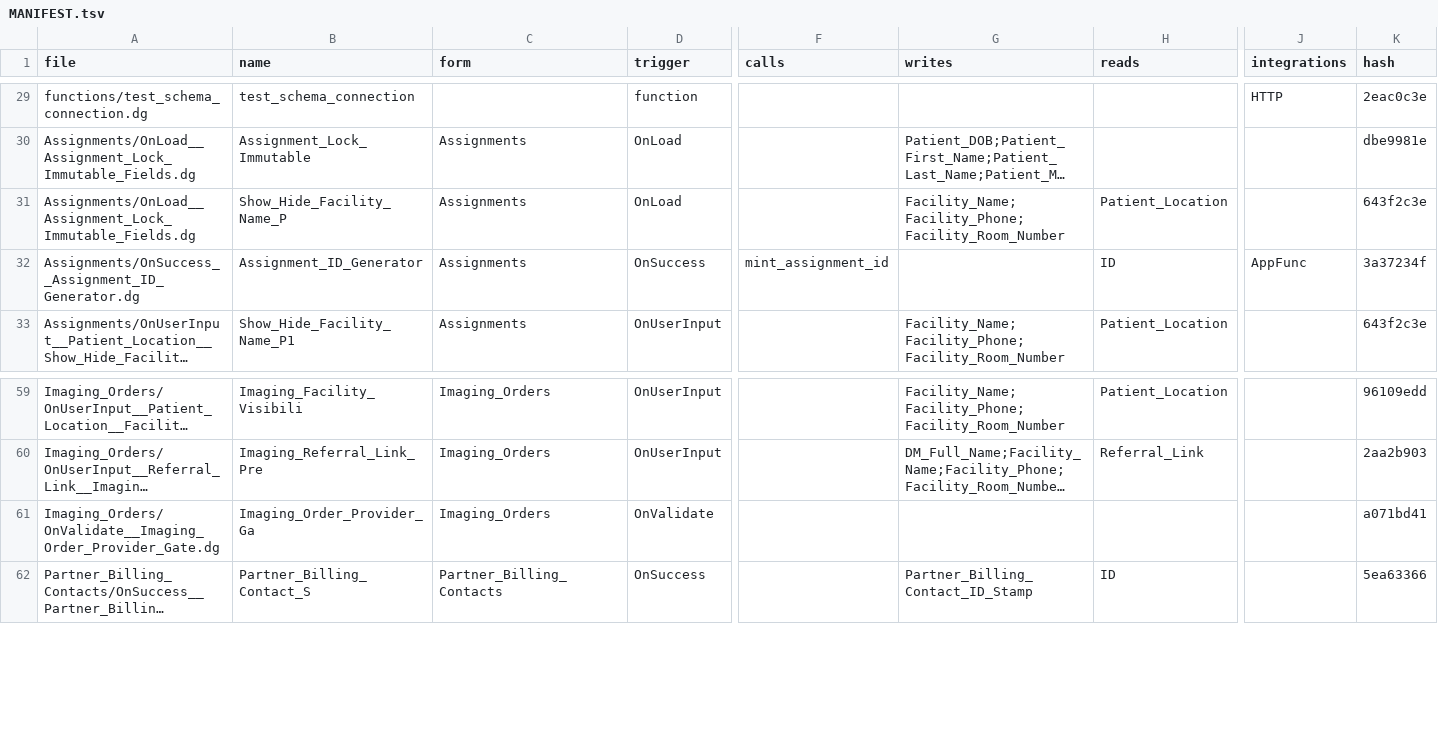
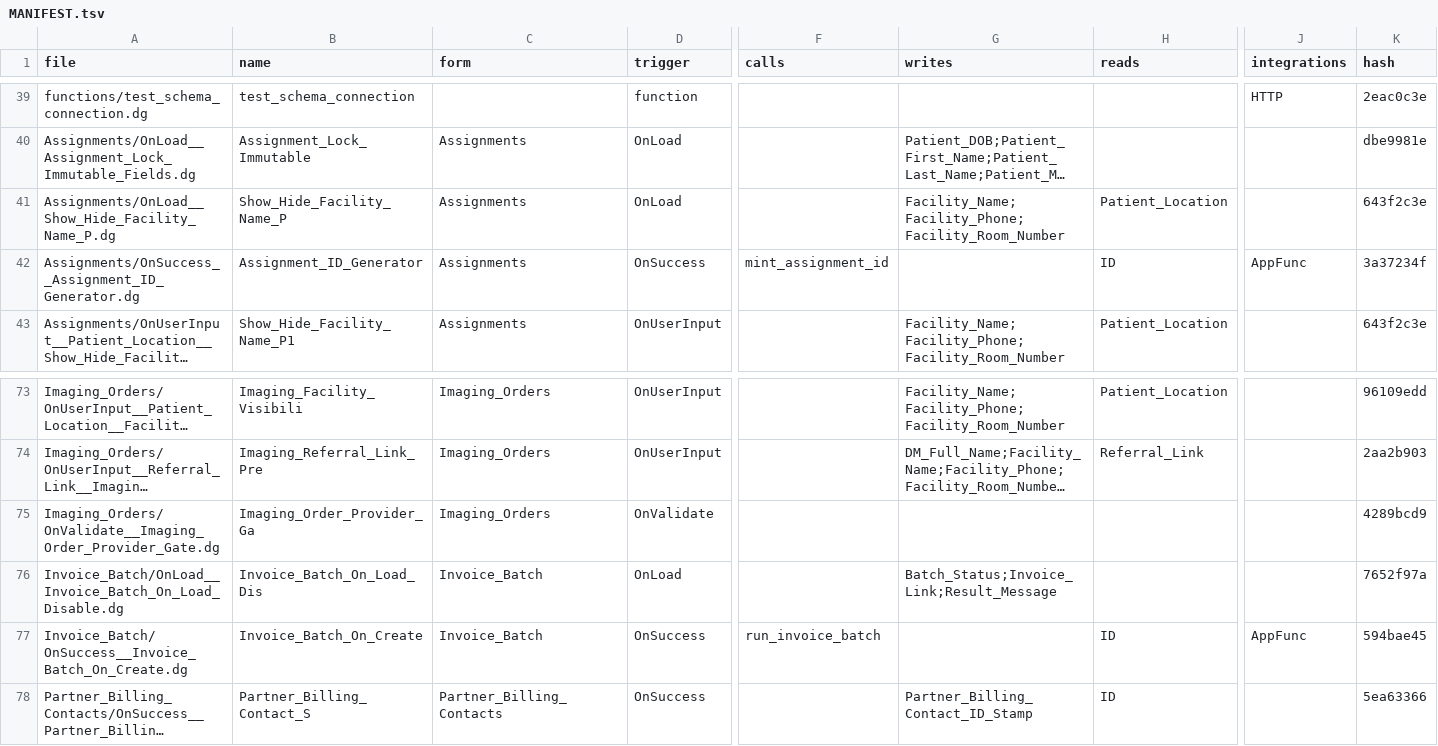
Before and after one commit to m1ndspark/sos-emr, a TSV file: MANIFEST.tsv, drawn as a sheet; only a part is shown, gaps mark what is left out; long unchanged cells end in …; addresses are those after the commit; rows hold the shown columns only; the diff covers the shown part only; the diff names each change by its address in the sheet, - before the commit and + after, or states it on an @@ line.

```diff
--- a/MANIFEST.tsv
+++ b/MANIFEST.tsv
-A41 (file): Assignments/OnLoad__Assignment_Lock_Immutable_Fields.dg
+A41 (file): Assignments/OnLoad__Show_Hide_Facility_Name_P.dg
-K75 (hash): a071bd41
+K75 (hash): 4289bcd9
+row 76: Invoice_Batch/OnLoad__Invoice_Batch_On_Load_Disable.dg | Invoice_Batch_On_Load_Dis | Invoice_Batch | OnLoad |  | Batch_Status;Invoice_Link;Result_Message |  |  | 7652f97a
+row 77: Invoice_Batch/OnSuccess__Invoice_Batch_On_Create.dg | Invoice_Batch_On_Create | Invoice_Batch | OnSuccess | run_invoice_batch |  | ID | AppFunc | 594bae45
```
Also changed, not shown: 19 added rows, 1 removed row and 9 edited cells elsewhere in this file, 37 other files.
